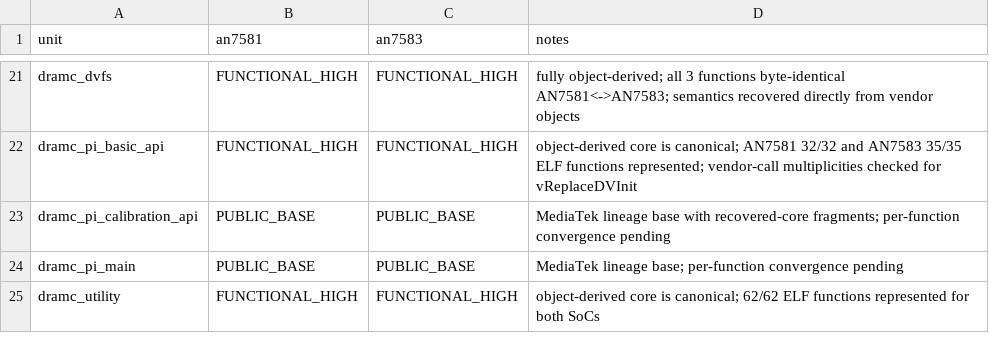
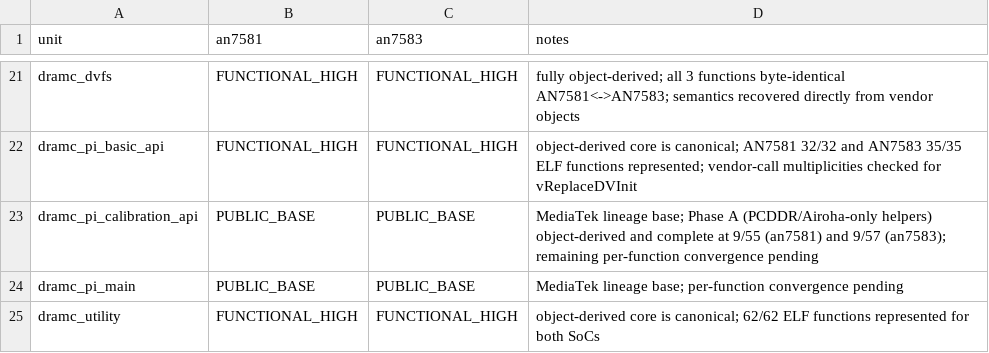
Before and after one commit to Sirherobrine23/airoha_atf-reconstructed, a CSV file: analysis/recovery-status.csv, drawn as a sheet; only a part is shown, gaps mark what is left out.

```diff
--- a/analysis/recovery-status.csv
+++ b/analysis/recovery-status.csv
@@ -22,3 +22,3 @@ dramc_dvfs,FUNCTIONAL_HIGH,FUNCTIONAL_HIGH,fully object-derived; all 3 functions
 dramc_pi_basic_api,FUNCTIONAL_HIGH,FUNCTIONAL_HIGH,object-derived core is canonical; AN7581 32/32 and AN7583 35/35 ELF functions represented; vendor-call multiplicities checked for vReplaceDVInit
-dramc_pi_calibration_api,PUBLIC_BASE,PUBLIC_BASE,MediaTek lineage base with recovered-core fragments; per-function convergence pending
+dramc_pi_calibration_api,PUBLIC_BASE,PUBLIC_BASE,MediaTek lineage base; Phase A (PCDDR/Airoha-only helpers) object-derived and complete at 9/55 (an7581) and 9/57 (an7583); remaining per-function convergence pending
 dramc_pi_main,PUBLIC_BASE,PUBLIC_BASE,MediaTek lineage base; per-function convergence pending
```
Also changed, not shown: 7 other files.
